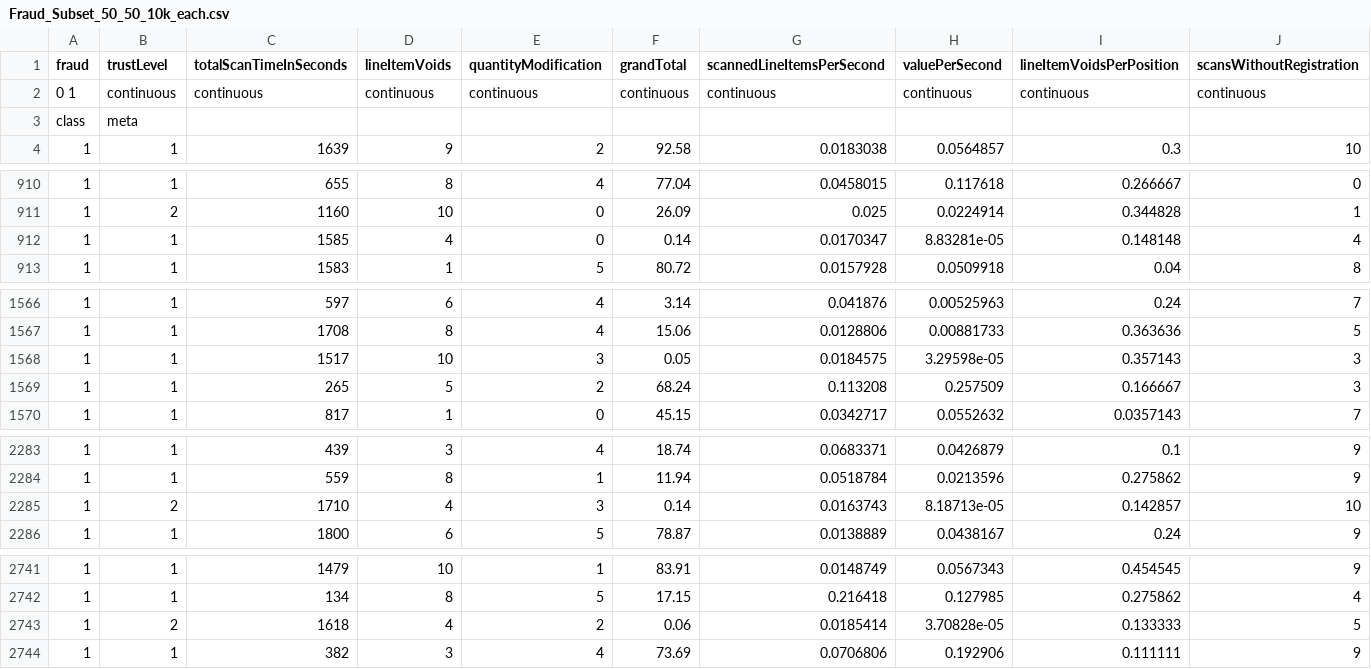
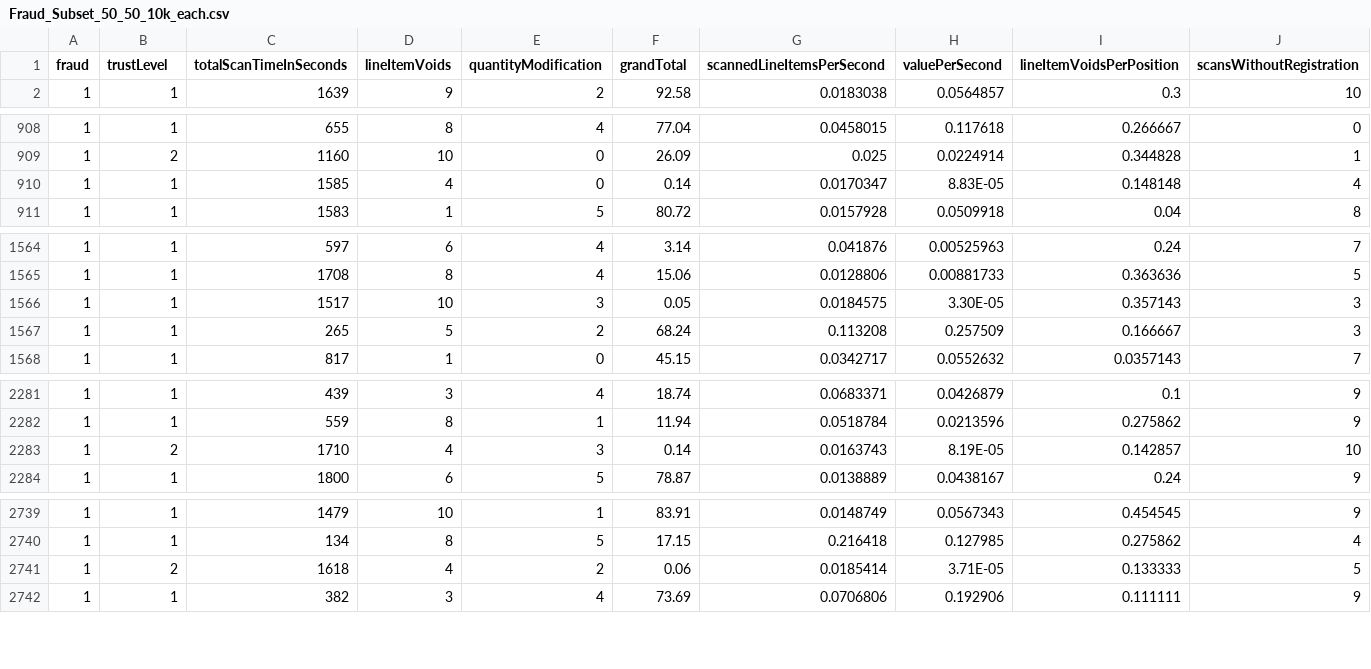
Before and after one commit to ryan1480/Analytics_Project, a CSV file: Data/Fraud_Subset_50_50_10k_each.csv, drawn as a sheet; only a part is shown, gaps mark what is left out; the diff covers the shown part only.

Commit message:
Update Fraud_Subset_50_50_10k_each.csv

```diff
--- a/Data/Fraud_Subset_50_50_10k_each.csv
+++ b/Data/Fraud_Subset_50_50_10k_each.csv
@@ -1,4 +1,2 @@
 fraud,trustLevel,totalScanTimeInSeconds,lineItemVoids,quantityModification,grandTotal,scannedLineItemsPerSecond,valuePerSecond,lineItemVoidsPerPosition,scansWithoutRegistration
-0 1,continuous,continuous,continuous,continuous,continuous,continuous,continuous,continuous,continuous
-class,meta,,,,,,,,
 1,1,1639,9,2,92.58,0.0183038,0.0564857,0.3,10
@@ -911,3 +909,3 @@ class,meta,,,,,,,,
 1,2,1160,10,0,26.09,0.025,0.0224914,0.344828,1
-1,1,1585,4,0,0.14,0.0170347,8.83281e-05,0.148148,4
+1,1,1585,4,0,0.14,0.0170347,8.83E-05,0.148148,4
 1,1,1583,1,5,80.72,0.0157928,0.0509918,0.04,8
@@ -1567,3 +1565,3 @@ class,meta,,,,,,,,
 1,1,1708,8,4,15.06,0.0128806,0.00881733,0.363636,5
-1,1,1517,10,3,0.05,0.0184575,3.29598e-05,0.357143,3
+1,1,1517,10,3,0.05,0.0184575,3.30E-05,0.357143,3
 1,1,265,5,2,68.24,0.113208,0.257509,0.166667,3
@@ -2284,3 +2282,3 @@ class,meta,,,,,,,,
 1,1,559,8,1,11.94,0.0518784,0.0213596,0.275862,9
-1,2,1710,4,3,0.14,0.0163743,8.18713e-05,0.142857,10
+1,2,1710,4,3,0.14,0.0163743,8.19E-05,0.142857,10
 1,1,1800,6,5,78.87,0.0138889,0.0438167,0.24,9
@@ -2742,3 +2740,3 @@ class,meta,,,,,,,,
 1,1,134,8,5,17.15,0.216418,0.127985,0.275862,4
-1,2,1618,4,2,0.06,0.0185414,3.70828e-05,0.133333,5
+1,2,1618,4,2,0.06,0.0185414,3.71E-05,0.133333,5
 1,1,382,3,4,73.69,0.0706806,0.192906,0.111111,9
```
Also changed, not shown: 16 edited cells elsewhere in this file.
